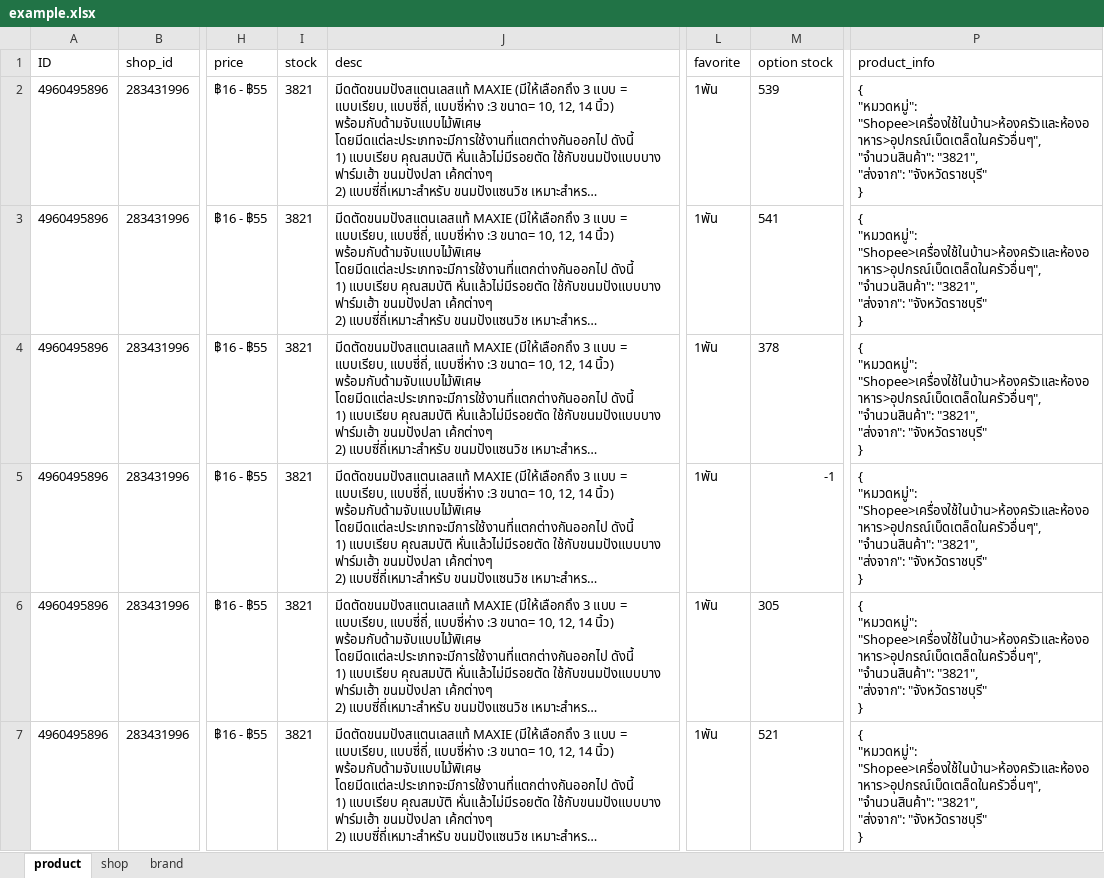
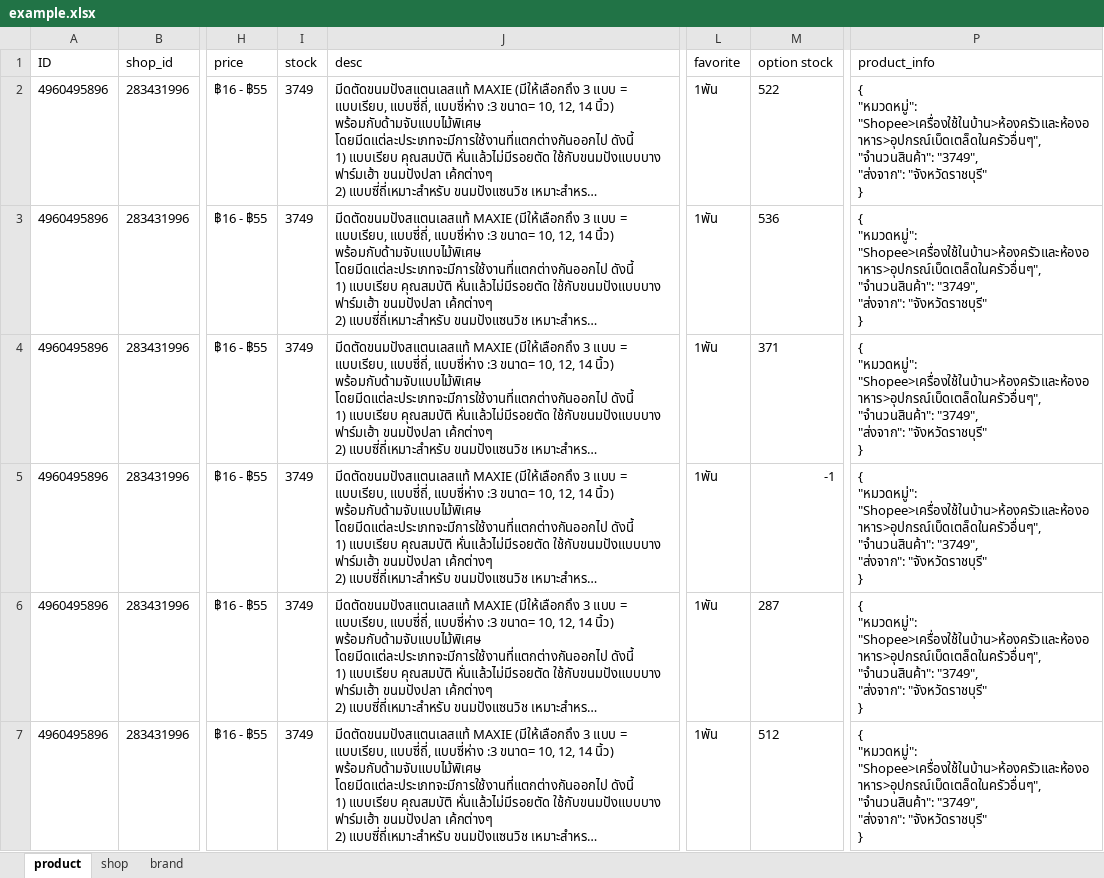
Before and after one commit to Naputt1/shopeeWebScrap, an Excel workbook: example.xlsx, sheet product, drawn as a sheet; only a part is shown, gaps mark what is left out; long unchanged cells end in …; values as stored, in another font and other column widths than the file's, no borders; ↵ is a line break in a cell; the diff covers the shown part only; the diff names each change by its address in the sheet, - before the commit and + after, or states it on an @@ line.

```diff
--- a/example.xlsx (sheet product)
+++ b/example.xlsx (sheet product)
-I2:I7 (stock): 3821
+I2:I7 (stock): 3749
-M2 (option stock): 539
+M2 (option stock): 522
-P2:P7 (product_info): …"Shopee>เครื่องใช้ในบ้าน>ห้องครัวและห้องอาหาร>อุปกรณ์เบ็ดเตล็ดในครัวอื่นๆ", ↵ "จำนวนสินค้า": "3821", ↵ "ส่งจาก": "จังหวัดราชบุรี"…
+P2:P7 (product_info): …"Shopee>เครื่องใช้ในบ้าน>ห้องครัวและห้องอาหาร>อุปกรณ์เบ็ดเตล็ดในครัวอื่นๆ", ↵ "จำนวนสินค้า": "3749", ↵ "ส่งจาก": "จังหวัดราชบุรี"…
-M3 (option stock): 541
+M3 (option stock): 536
-M4 (option stock): 378
+M4 (option stock): 371
-M6 (option stock): 305
+M6 (option stock): 287
-M7 (option stock): 521
+M7 (option stock): 512
```
Also changed, not shown: 16 edited cells elsewhere in this sheet, sheet shop, 13 other files.
